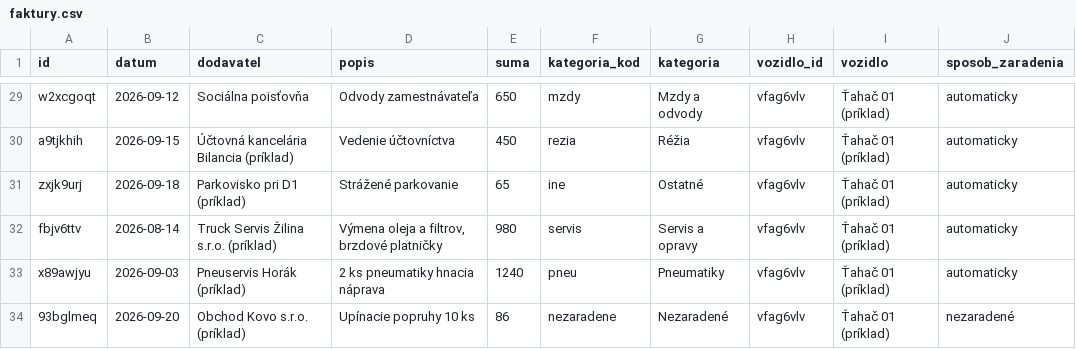
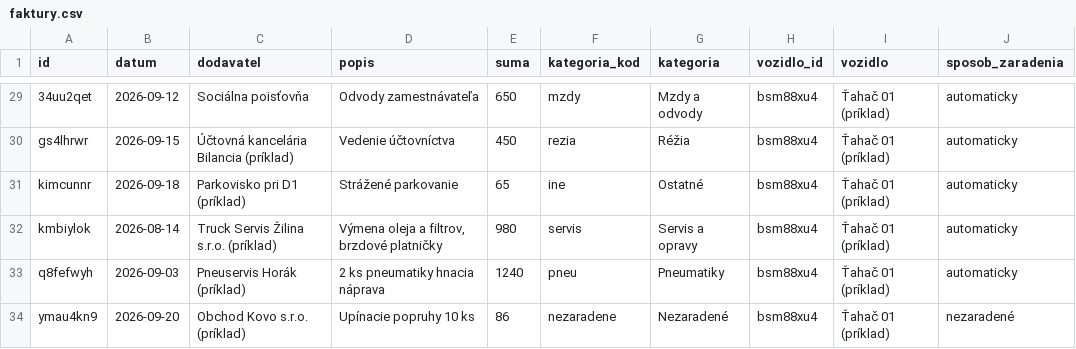
Before and after one commit to Jan0096/janciho-napady, a CSV file: kilometrovnik/powerbi/vzorove-data/faktury.csv, drawn as a sheet; only a part is shown, gaps mark what is left out; the diff covers the shown part only; the diff names each change by its address in the sheet, - before the commit and + after, or states it on an @@ line.

```diff
--- a/kilometrovnik/powerbi/vzorove-data/faktury.csv
+++ b/kilometrovnik/powerbi/vzorove-data/faktury.csv
-A29 (id): w2xcgoqt
+A29 (id): 34uu2qet
-H29:H34 (vozidlo_id): vfag6vlv
+H29:H34 (vozidlo_id): bsm88xu4
-A30 (id): a9tjkhih
+A30 (id): gs4lhrwr
-A31 (id): zxjk9urj
+A31 (id): kimcunnr
-A32 (id): fbjv6ttv
+A32 (id): kmbiylok
-A33 (id): x89awjyu
+A33 (id): q8fefwyh
-A34 (id): 93bglmeq
+A34 (id): ymau4kn9
```
Also changed, not shown: 54 edited cells elsewhere in this file, kilometrovnik/powerbi/vzorove-data/jazdy.csv, kilometrovnik/powerbi/vzorove-data/plan_nakladov.csv, 7 other files.
